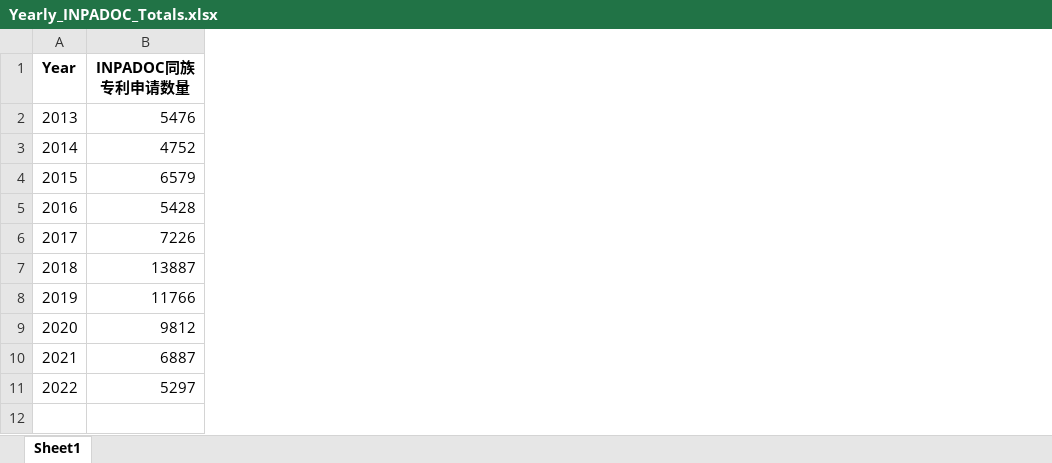
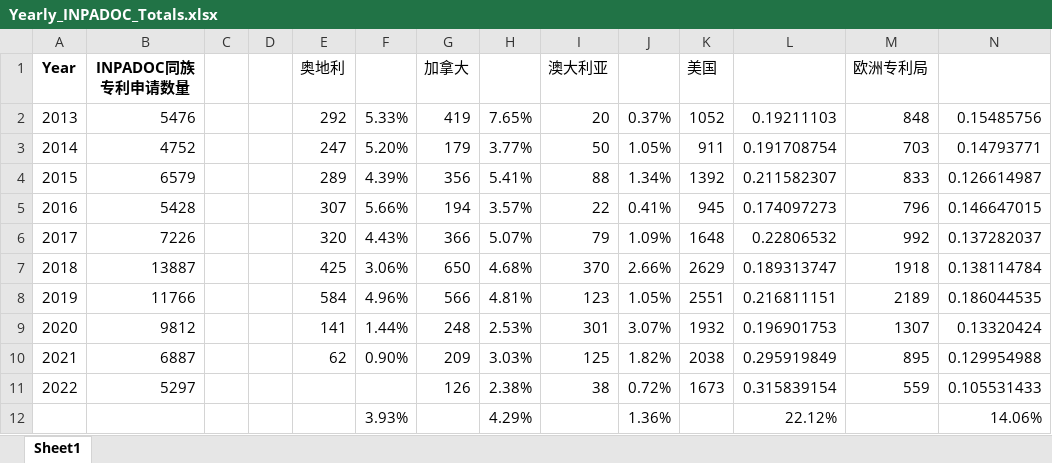
Before and after one commit to Getttttttt/Green-Aviation-Patent-Analysis, an Excel workbook: Visualization/data/Yearly_INPADOC_Totals.xlsx, sheet Sheet1, drawn as a sheet; values as stored, in another font and other column widths than the file's, no borders; the diff names each change by its address in the sheet, - before the commit and + after, or states it on an @@ line.

```diff
--- a/Visualization/data/Yearly_INPADOC_Totals.xlsx (sheet Sheet1)
+++ b/Visualization/data/Yearly_INPADOC_Totals.xlsx (sheet Sheet1)
+column C, empty
+column D, empty
+column E, rows 1-10: 奥地利 | 292 | 247 | 289 | 307 | 320 | 425 | 584 | 141 | 62
+column F, rows 2-10: 5.33% | 5.20% | 4.39% | 5.66% | 4.43% | 3.06% | 4.96% | 1.44% | 0.90%
+column G, rows 1-11: 加拿大 | 419 | 179 | 356 | 194 | 366 | 650 | 566 | 248 | 209 | 126
+column H, rows 2-11: 7.65% | 3.77% | 5.41% | 3.57% | 5.07% | 4.68% | 4.81% | 2.53% | 3.03% | 2.38%
+column I, rows 1-11: 澳大利亚 | 20 | 50 | 88 | 22 | 79 | 370 | 123 | 301 | 125 | 38
+column J, rows 2-11: 0.37% | 1.05% | 1.34% | 0.41% | 1.09% | 2.66% | 1.05% | 3.07% | 1.82% | 0.72%
+column K, rows 1-11: 美国 | 1052 | 911 | 1392 | 945 | 1648 | 2629 | 2551 | 1932 | 2038 | 1673
+column L, rows 2-11: 0.19211103 | 0.191708754 | 0.211582307 | 0.174097273 | 0.22806532 | 0.189313747 | 0.216811151 | 0.196901753 | 0.295919849 | 0.315839154
+column M, rows 1-11: 欧洲专利局 | 848 | 703 | 833 | 796 | 992 | 1918 | 2189 | 1307 | 895 | 559
+column N, rows 2-11: 0.15485756 | 0.14793771 | 0.126614987 | 0.146647015 | 0.137282037 | 0.138114784 | 0.186044535 | 0.13320424 | 0.129954988 | 0.105531433
+row 12:  |  |  |  |  | 3.93% |  | 4.29% |  | 1.36% |  | 22.12% |  | 14.06%
```
Also changed, not shown: Visualization/INPADOC_Counts_by_Year_and_Authority.xlsx, Visualization/Patent_Counts_by_Year_and_Authority.xlsx, 24 other files.
